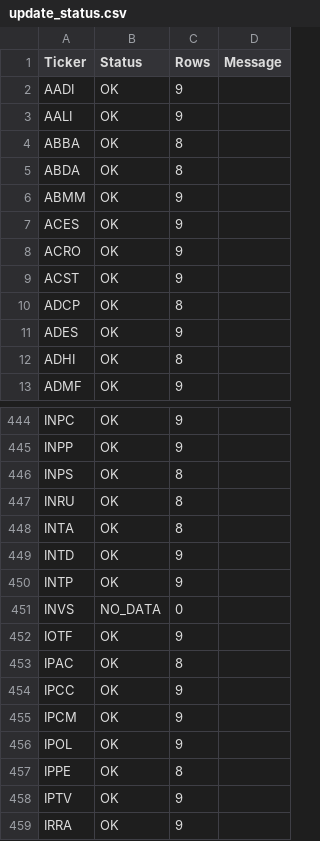
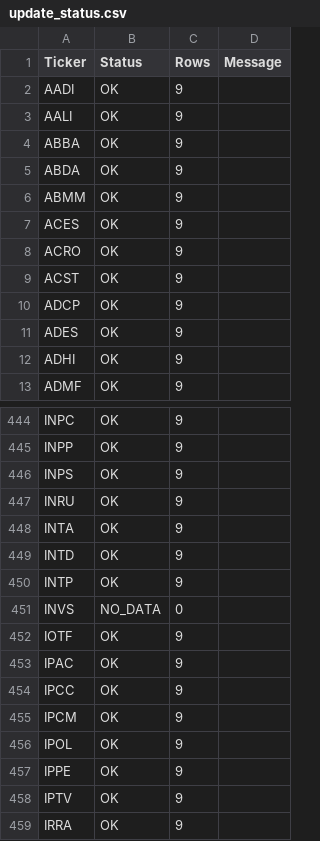
Before and after one commit to bpkpmujiyanto-coder/idx-evidence-dashboard, a CSV file: data/update_status.csv, drawn as a sheet; only a part is shown, gaps mark what is left out; the diff covers the shown part only.

Commit message:
chore: update IDX prices

```diff
--- a/data/update_status.csv
+++ b/data/update_status.csv
@@ -3,4 +3,4 @@ AADI,OK,9,
 AALI,OK,9,
-ABBA,OK,8,
-ABDA,OK,8,
+ABBA,OK,9,
+ABDA,OK,9,
 ABMM,OK,9,
@@ -9,5 +9,5 @@ ACRO,OK,9,
 ACST,OK,9,
-ADCP,OK,8,
+ADCP,OK,9,
 ADES,OK,9,
-ADHI,OK,8,
+ADHI,OK,9,
 ADMF,OK,9,
@@ -445,5 +445,5 @@ INPC,OK,9,
 INPP,OK,9,
-INPS,OK,8,
-INRU,OK,8,
-INTA,OK,8,
+INPS,OK,9,
+INRU,OK,9,
+INTA,OK,9,
 INTD,OK,9,
@@ -452,3 +452,3 @@ INVS,NO_DATA,0,
 IOTF,OK,9,
-IPAC,OK,8,
+IPAC,OK,9,
 IPCC,OK,9,
@@ -456,3 +456,3 @@ IPCM,OK,9,
 IPOL,OK,9,
-IPPE,OK,8,
+IPPE,OK,9,
 IPTV,OK,9,
```
Also changed, not shown: 86 edited cells elsewhere in this file.
